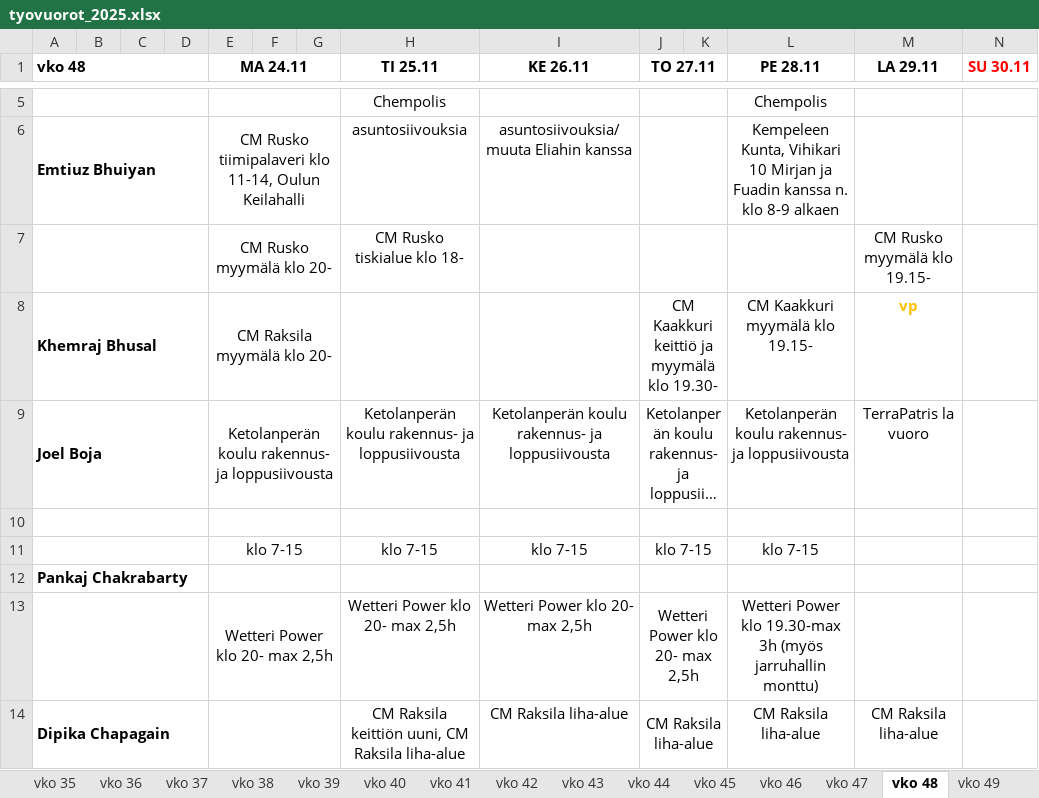
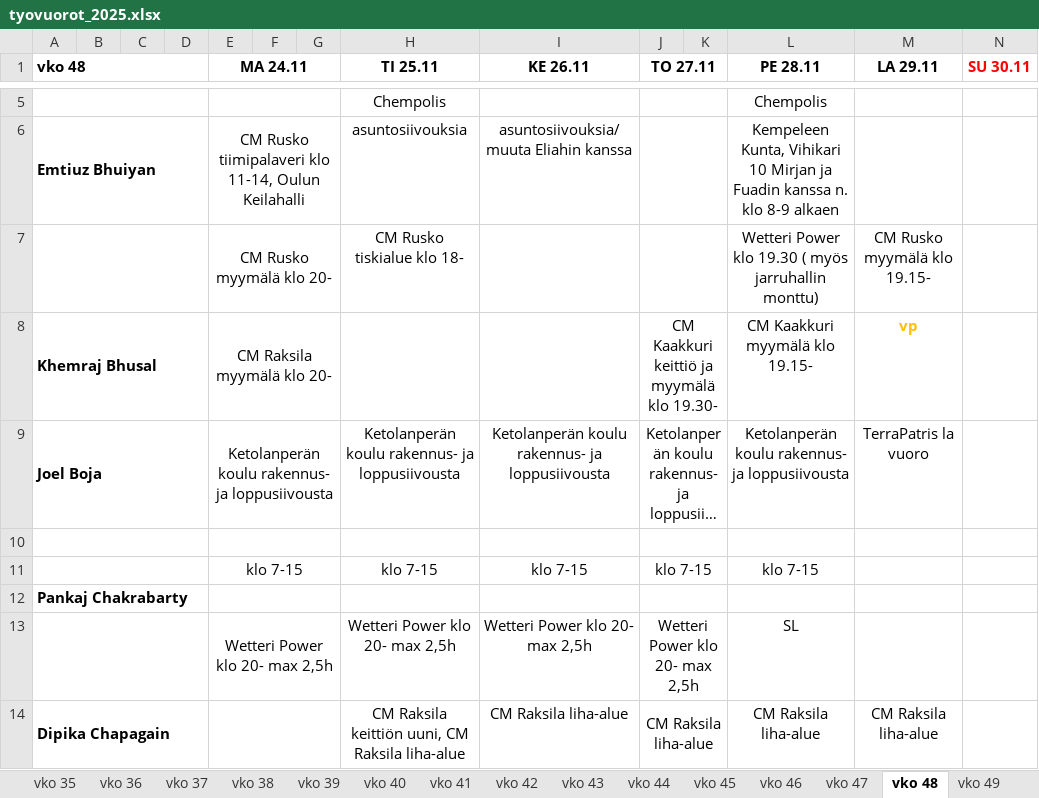
Before and after one commit to sol-droid-nik/Calendars, an Excel workbook: data/tyovuorot_2025.xlsx, sheet vko 48, drawn as a sheet; only a part is shown, gaps mark what is left out; long unchanged cells end in …; values as stored, in another font and other column widths than the file's, no borders; the diff names each change by its address in the sheet, - before the commit and + after, or states it on an @@ line.

```diff
--- a/data/tyovuorot_2025.xlsx (sheet vko 48)
+++ b/data/tyovuorot_2025.xlsx (sheet vko 48)
-L7 (PE 28.11): (empty)
+L7 (PE 28.11): Wetteri Power klo 19.30 ( myös jarruhallin monttu)
-L13 (PE 28.11): Wetteri Power klo 19.30-max 3h (myös jarruhallin monttu)
+L13 (PE 28.11): SL
```
Also changed, not shown: sheet vko 49, other sheet tabs.
